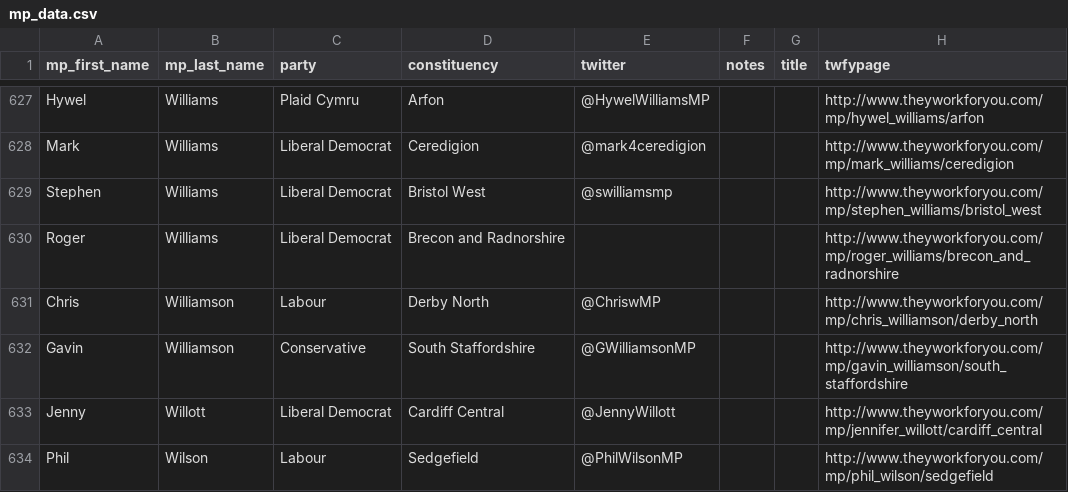
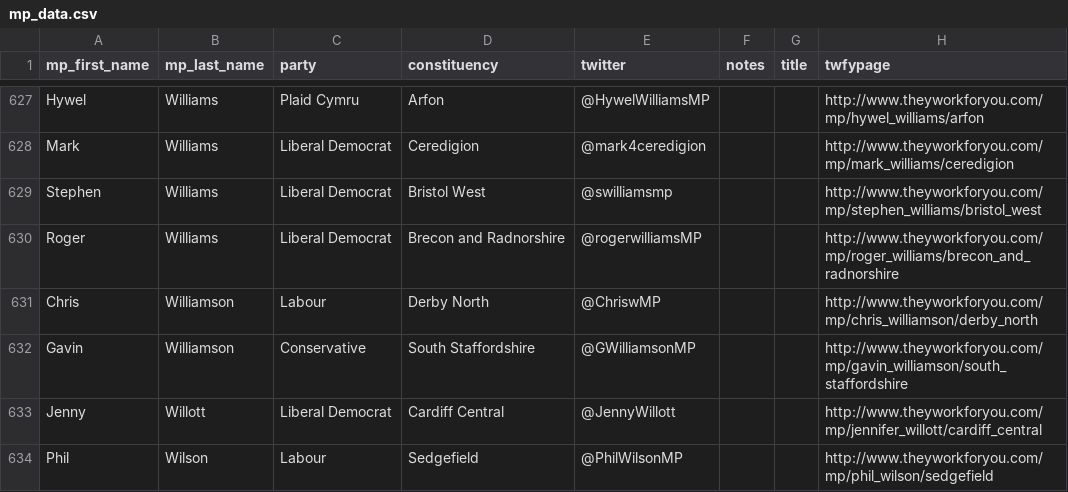
Before and after one commit to richardcanoe/tweet_your_mp, a CSV file: data/mp_data.csv, drawn as a sheet; only a part is shown, gaps mark what is left out; the diff covers the shown part only; the diff names each change by its address in the sheet, - before the commit and + after, or states it on an @@ line.

```diff
--- a/data/mp_data.csv
+++ b/data/mp_data.csv
-E630 (twitter): (empty)
+E630 (twitter): @rogerwilliamsMP
```
Also changed, not shown: 2 added rows, 2 removed rows, 1 moved row and 60 edited cells elsewhere in this file.
